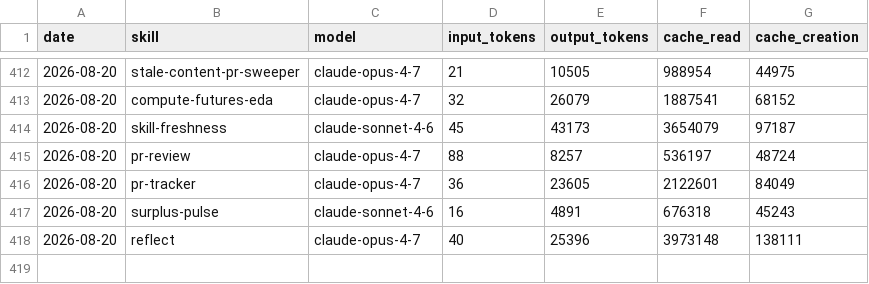
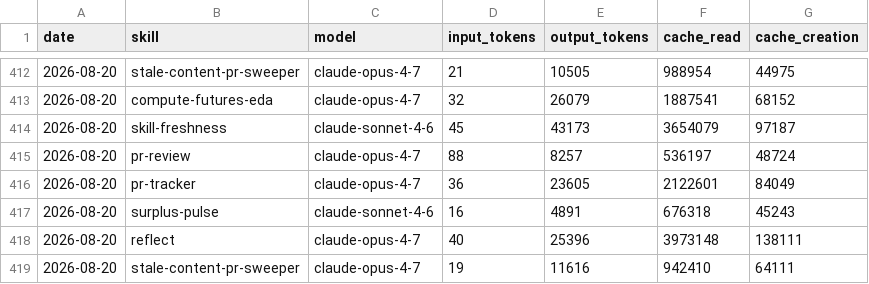
Before and after one commit to swarm-ai-research/aeon, a CSV file: memory/token-usage.csv, drawn as a sheet; only a part is shown, gaps mark what is left out.

Commit message:
chore(stale-content-pr-sweeper): auto-commit 2026-08-20

```diff
--- a/memory/token-usage.csv
+++ b/memory/token-usage.csv
@@ -418 +418,2 @@ date,skill,model,input_tokens,output_tokens,cache_read,cache_creation
 2026-08-20,reflect,claude-opus-4-7,40,25396,3973148,138111
+2026-08-20,stale-content-pr-sweeper,claude-opus-4-7,19,11616,942410,64111
```
Also changed, not shown: 6 other files.
